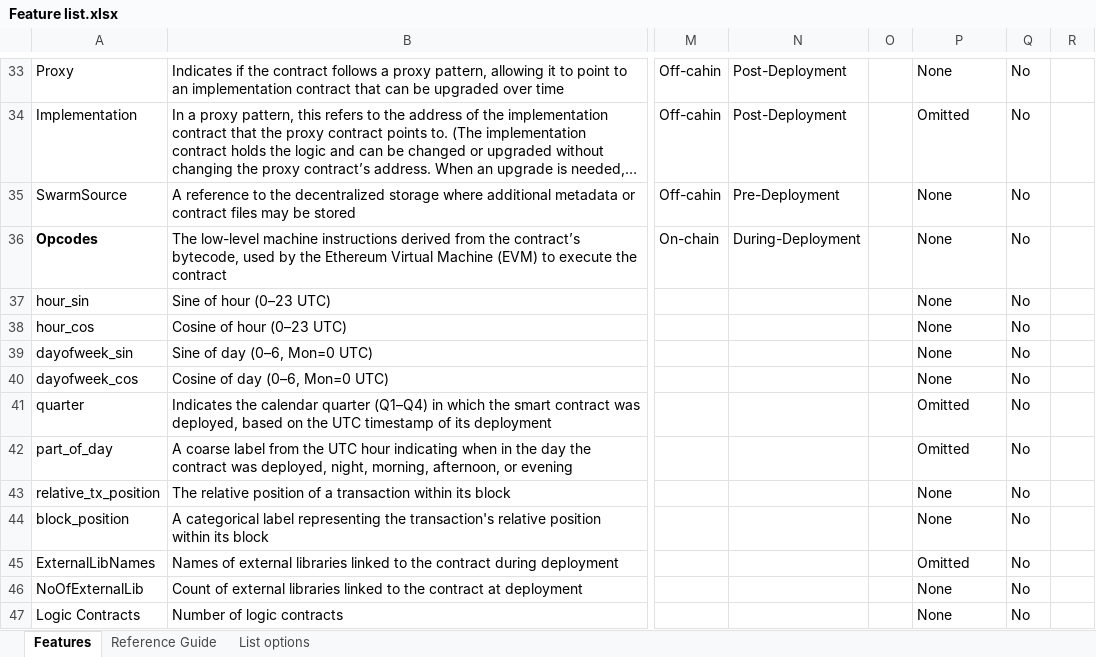
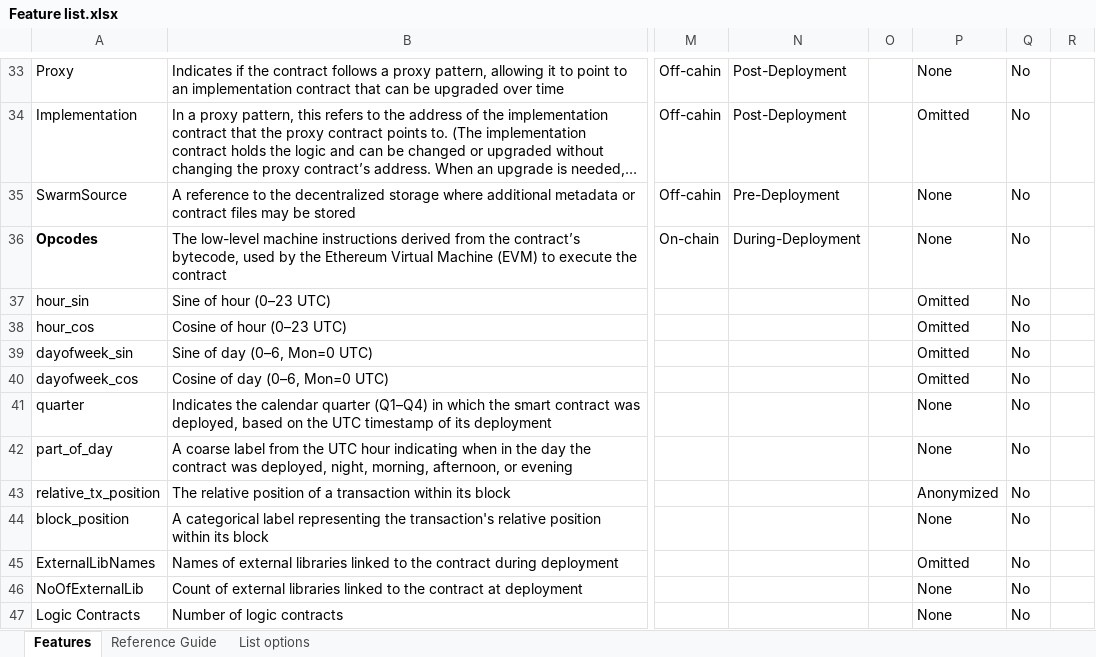
Before and after one commit to DIVE4Data/DIVE, an Excel workbook: Feature list.xlsx, sheet Features, drawn as a sheet; only a part is shown, gaps mark what is left out; long unchanged cells end in …; values as stored, in another font and other column widths than the file's, no borders; table styles not drawn; the diff names each change by its address in the sheet, - before the commit and + after, or states it on an @@ line.

```diff
--- a/Feature list.xlsx (sheet Features)
+++ b/Feature list.xlsx (sheet Features)
-P37:P40: None
+P37:P40: Omitted
-P41:P42: Omitted
+P41:P42: None
-P43: None
+P43: Anonymized
```
Also changed, not shown: 1 other file.
